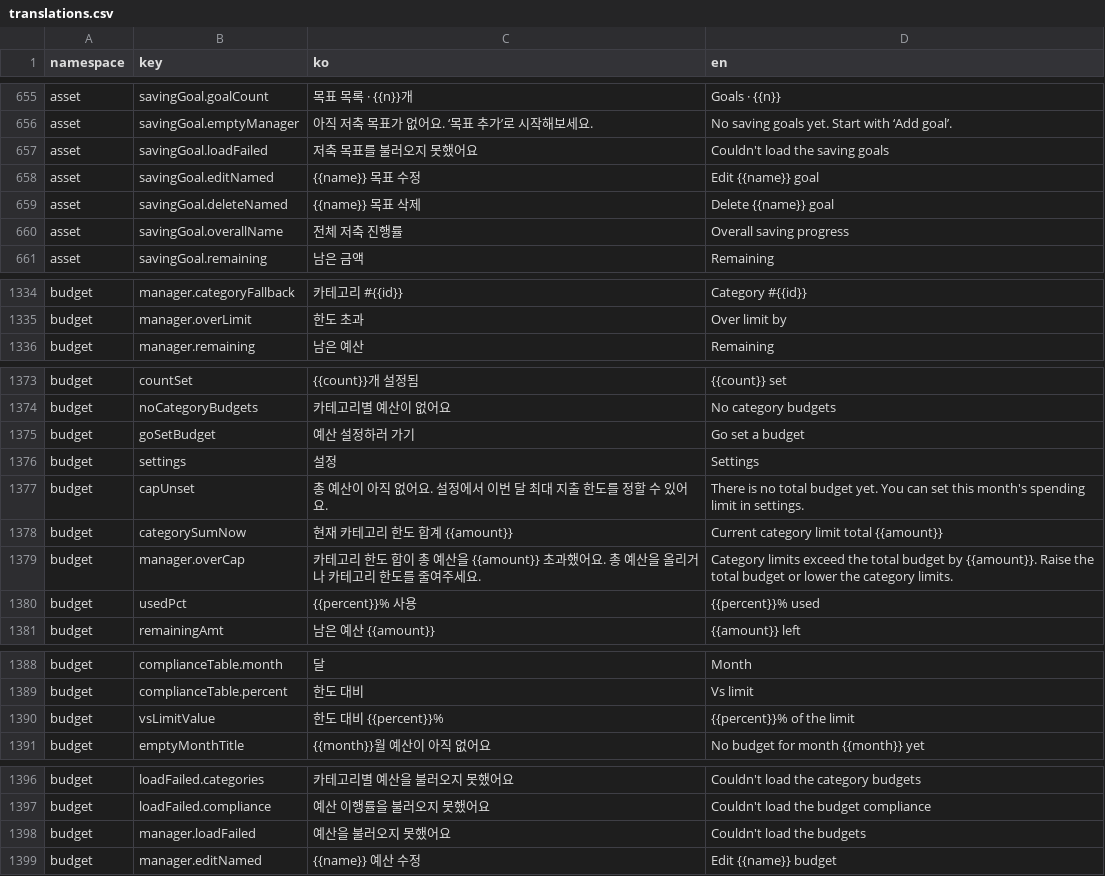
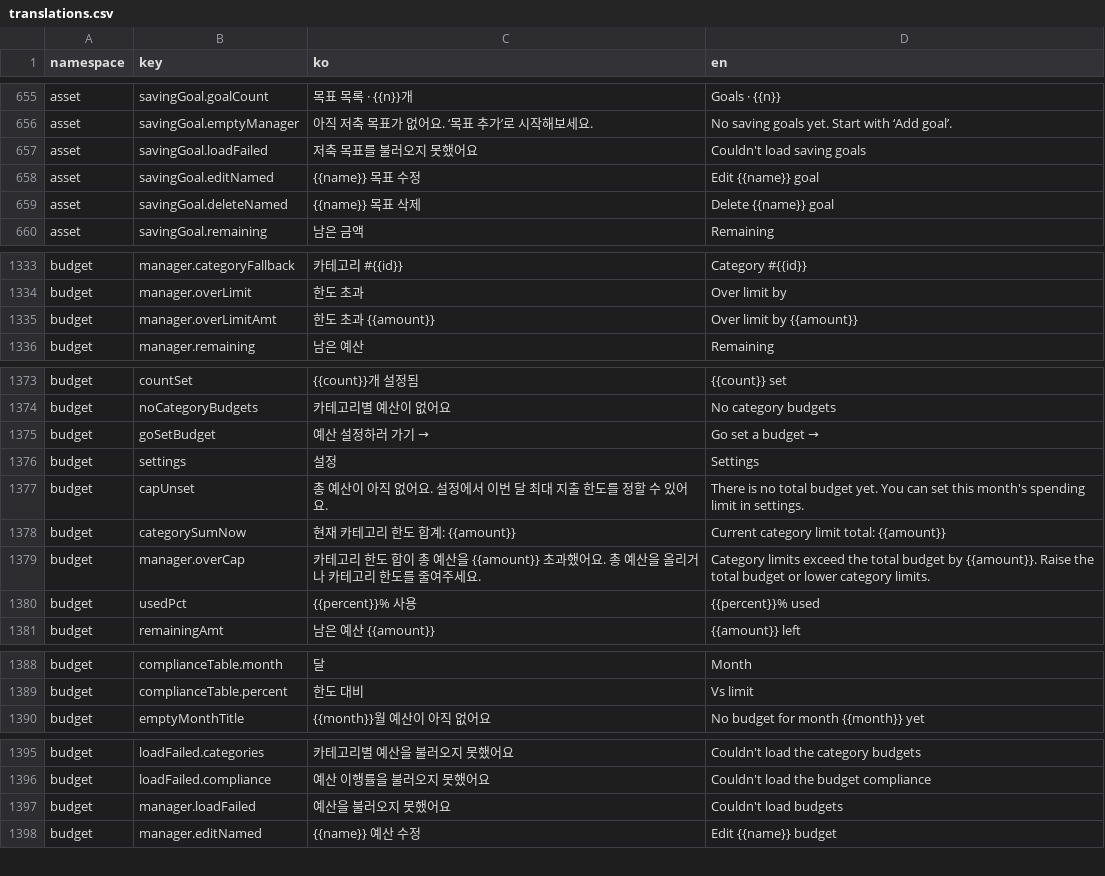
Before and after one commit to lshdainty/porest-desk-front, a CSV file: i18n/translations.csv, drawn as a sheet; only a part is shown, gaps mark what is left out.

```diff
--- a/i18n/translations.csv
+++ b/i18n/translations.csv
@@ -656,6 +656,5 @@ asset,savingGoal.goalCount,목표 목록 · {{n}}개,Goals · {{n}}
 asset,savingGoal.emptyManager,아직 저축 목표가 없어요. ‘목표 추가’로 시작해보세요.,No saving goals yet. Start with ‘Add goal’.
-asset,savingGoal.loadFailed,저축 목표를 불러오지 못했어요,Couldn't load the saving goals
+asset,savingGoal.loadFailed,저축 목표를 불러오지 못했어요,Couldn't load saving goals
 asset,savingGoal.editNamed,{{name}} 목표 수정,Edit {{name}} goal
 asset,savingGoal.deleteNamed,{{name}} 목표 삭제,Delete {{name}} goal
-asset,savingGoal.overallName,전체 저축 진행률,Overall saving progress
 asset,savingGoal.remaining,남은 금액,Remaining
@@ -1335,2 +1334,3 @@ budget,manager.categoryFallback,카테고리 #{{id}},Category #{{id}}
 budget,manager.overLimit,한도 초과,Over limit by
+budget,manager.overLimitAmt,한도 초과 {{amount}},Over limit by {{amount}}
 budget,manager.remaining,남은 예산,Remaining
@@ -1374,7 +1374,7 @@ budget,countSet,{{count}}개 설정됨,{{count}} set
 budget,noCategoryBudgets,카테고리별 예산이 없어요,No category budgets
-budget,goSetBudget,예산 설정하러 가기,Go set a budget
+budget,goSetBudget,예산 설정하러 가기 →,Go set a budget →
 budget,settings,설정,Settings
 budget,capUnset,"총 예산이 아직 없어요. 설정에서 이번 달 최대 지출 한도를 정할 수 있어요.",There is no total budget yet. You can set this month's spending limit in settings.
-budget,categorySumNow,현재 카테고리 한도 합계 {{amount}},Current category limit total {{amount}}
-budget,manager.overCap,카테고리 한도 합이 총 예산을 {{amount}} 초과했어요. 총 예산을 올리거나 카테고리 한도를 줄여주세요.,Category limits exceed the total budget by {{amount}}. Raise the total budget or lower the category limits.
+budget,categorySumNow,현재 카테고리 한도 합계: {{amount}},Current category limit total: {{amount}}
+budget,manager.overCap,카테고리 한도 합이 총 예산을 {{amount}} 초과했어요. 총 예산을 올리거나 카테고리 한도를 줄여주세요.,Category limits exceed the total budget by {{amount}}. Raise the total budget or lower category limits.
 budget,usedPct,{{percent}}% 사용,{{percent}}% used
@@ -1389,3 +1389,2 @@ budget,complianceTable.month,달,Month
 budget,complianceTable.percent,한도 대비,Vs limit
-budget,vsLimitValue,한도 대비 {{percent}}%,{{percent}}% of the limit
 budget,emptyMonthTitle,{{month}}월 예산이 아직 없어요,No budget for month {{month}} yet
@@ -1397,3 +1396,3 @@ budget,loadFailed.categories,카테고리별 예산을 불러오지 못했어요
 budget,loadFailed.compliance,예산 이행률을 불러오지 못했어요,Couldn't load the budget compliance
-budget,manager.loadFailed,예산을 불러오지 못했어요,Couldn't load the budgets
+budget,manager.loadFailed,예산을 불러오지 못했어요,Couldn't load budgets
 budget,manager.editNamed,{{name}} 예산 수정,Edit {{name}} budget
```
Also changed, not shown: 6 other files.
